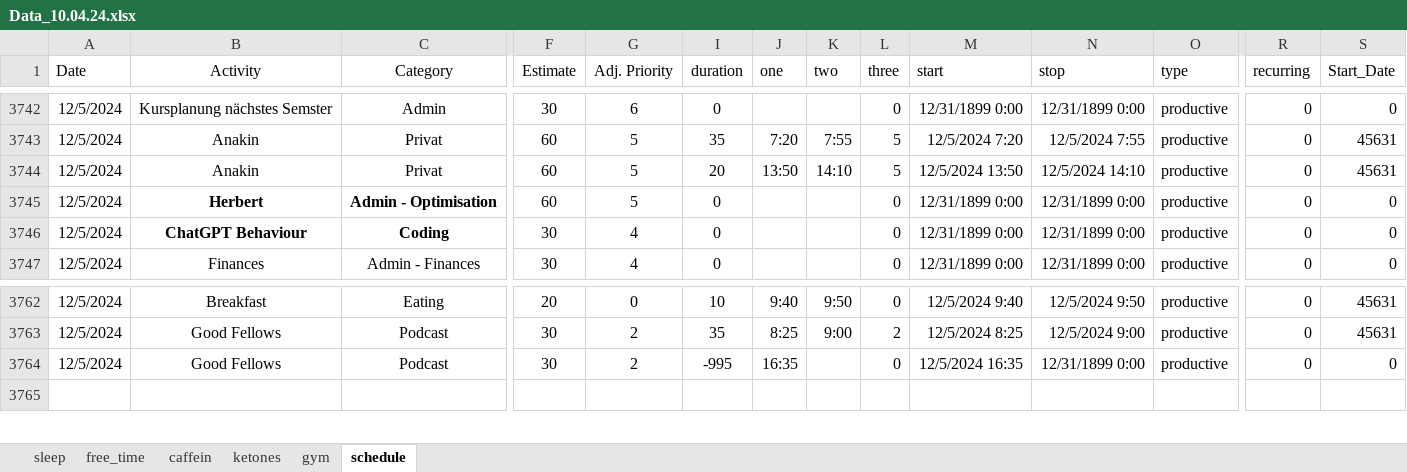
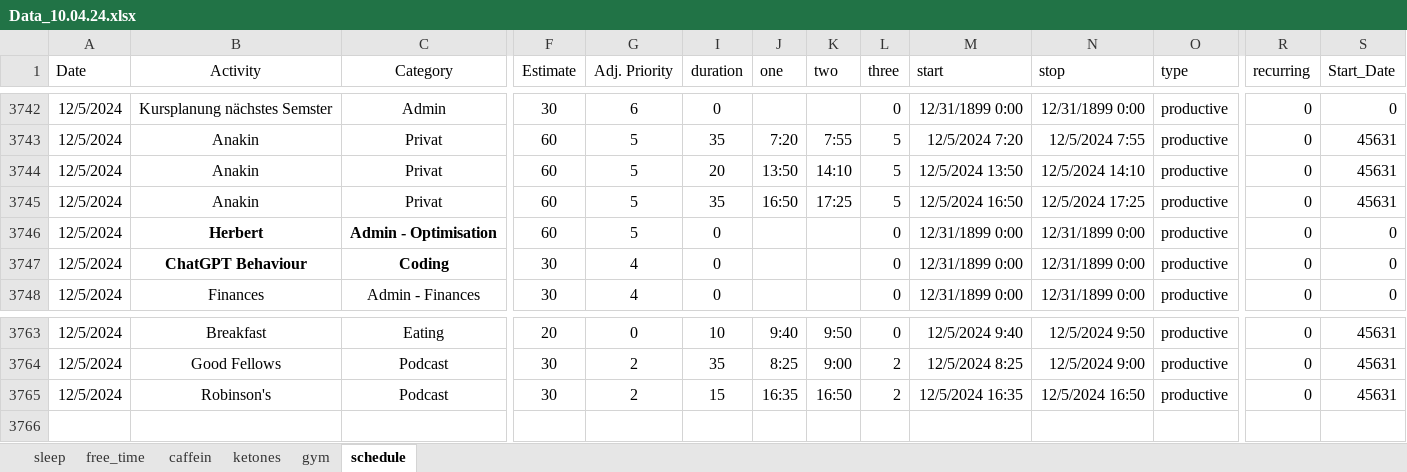
Before and after one commit to chris-kremer/dashapp, an Excel workbook: Data_10.04.24.xlsx, sheet schedule, drawn as a sheet; only a part is shown, gaps mark what is left out; values as stored, in another font and other column widths than the file's, no borders; conditional formats not drawn; addresses are those after the commit; rows hold the shown columns only; the diff names each change by its address in the sheet, - before the commit and + after, or states it on an @@ line.

Commit message:
Automated update for Excel file

```diff
--- a/Data_10.04.24.xlsx (sheet schedule)
+++ b/Data_10.04.24.xlsx (sheet schedule)
+row 3745: 12/5/2024 | Anakin | Privat | 60 | 5 | 35 | 16:50 | 17:25 | 5 | 12/5/2024 16:50 | 12/5/2024 17:25 | productive | 0 | 45631
-B3765 (Activity): Good Fellows
+B3765 (Activity): Robinson's
-I3765 (duration): -995
+I3765 (duration): 15
-K3765 (two): (empty)
+K3765 (two): 16:50
-L3765 (three): 0
+L3765 (three): 2
-N3765 (stop): 12/31/1899 0:00
+N3765 (stop): 12/5/2024 16:50
-S3765 (Start_Date): 0
+S3765 (Start_Date): 45631
```
Also changed, not shown: formulas that keep their value.
